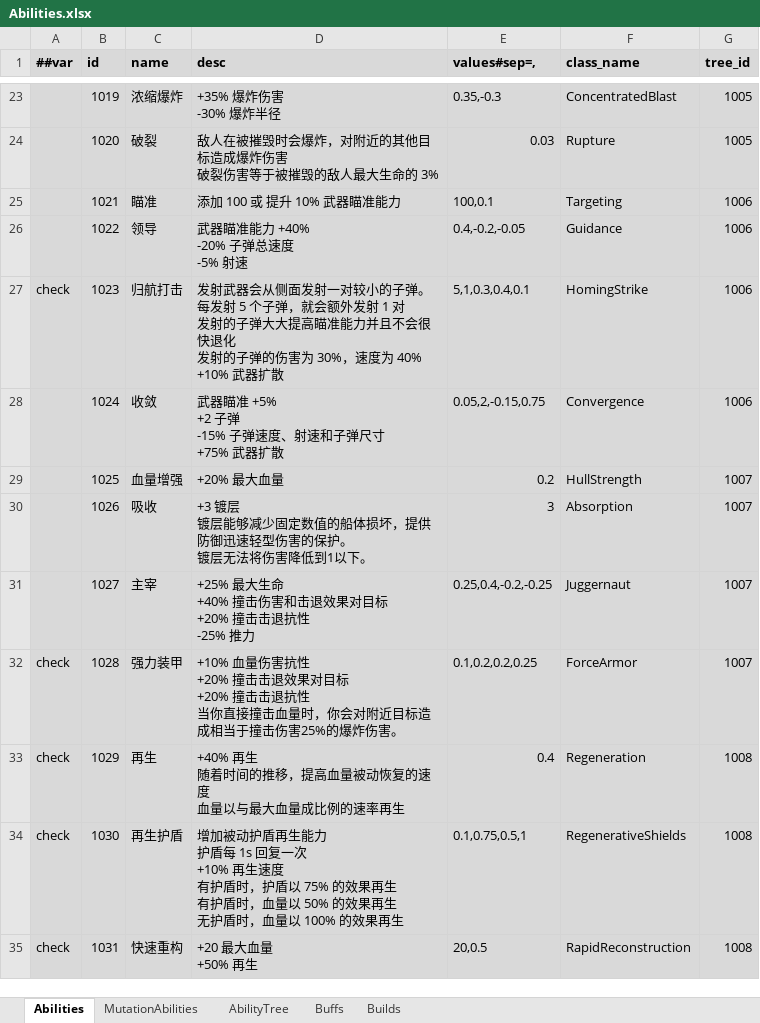
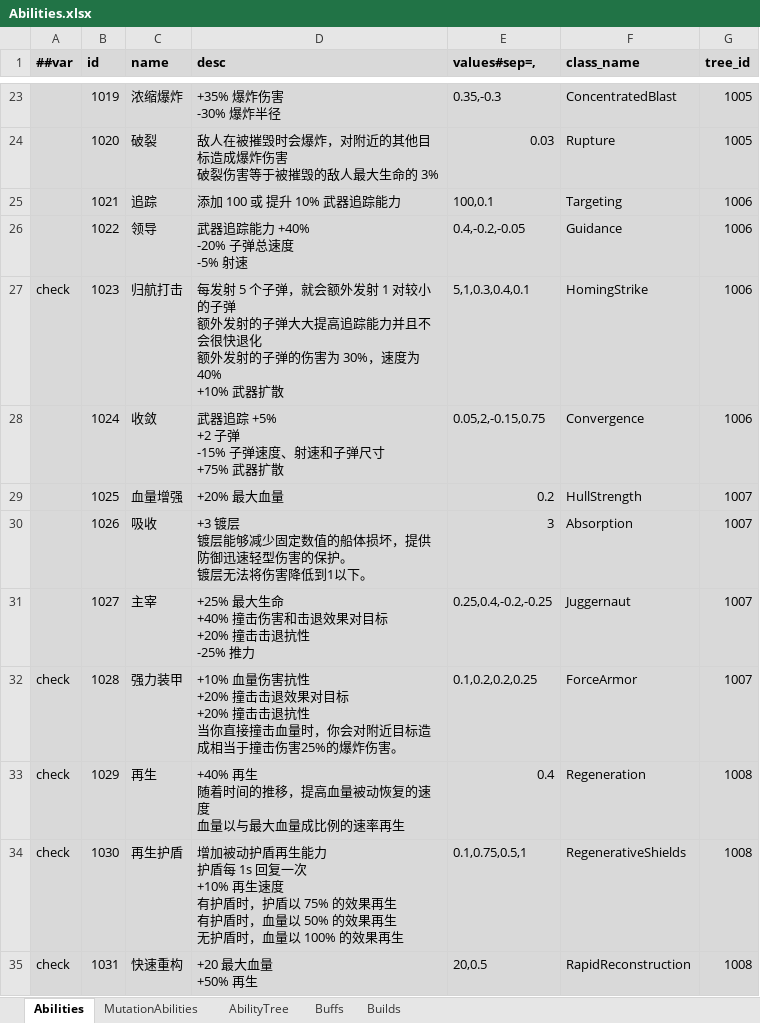
Before and after one commit to Abab-bk/NovaDrift, an Excel workbook: Tools/Luban/Datas/Abilities.xlsx, sheet Abilities, drawn as a sheet; only a part is shown, gaps mark what is left out; values as stored, in another font and other column widths than the file's, no borders; ↵ is a line break in a cell; the diff names each change by its address in the sheet, - before the commit and + after, or states it on an @@ line.

```diff
--- a/Tools/Luban/Datas/Abilities.xlsx (sheet Abilities)
+++ b/Tools/Luban/Datas/Abilities.xlsx (sheet Abilities)
-C25 (name): 瞄准
+C25 (name): 追踪
-D25 (desc): 添加 100 或 提升 10% 武器瞄准能力
+D25 (desc): 添加 100 或 提升 10% 武器追踪能力
-D26 (desc): 武器瞄准能力 +40% ↵ -20% 子弹总速度 ↵ -5% 射速
+D26 (desc): 武器追踪能力 +40% ↵ -20% 子弹总速度 ↵ -5% 射速
-D27 (desc): 发射武器会从侧面发射一对较小的子弹。每发射 5 个子弹，就会额外发射 1 对 ↵ 发射的子弹大大提高瞄准能力并且不会很快退化 ↵ 发射的子…
+D27 (desc): 每发射 5 个子弹，就会额外发射 1 对较小的子弹 ↵ 额外发射的子弹大大提高追踪能力并且不会很快退化 ↵ 额外发射的子…
-D28 (desc): 武器瞄准 +5% ↵ +2 子弹 ↵ -15% 子弹速度、射速和子弹尺寸 ↵ +75% 武器扩散
+D28 (desc): 武器追踪 +5% ↵ +2 子弹 ↵ -15% 子弹速度、射速和子弹尺寸 ↵ +75% 武器扩散
```
Also changed, not shown: 6 other files.
